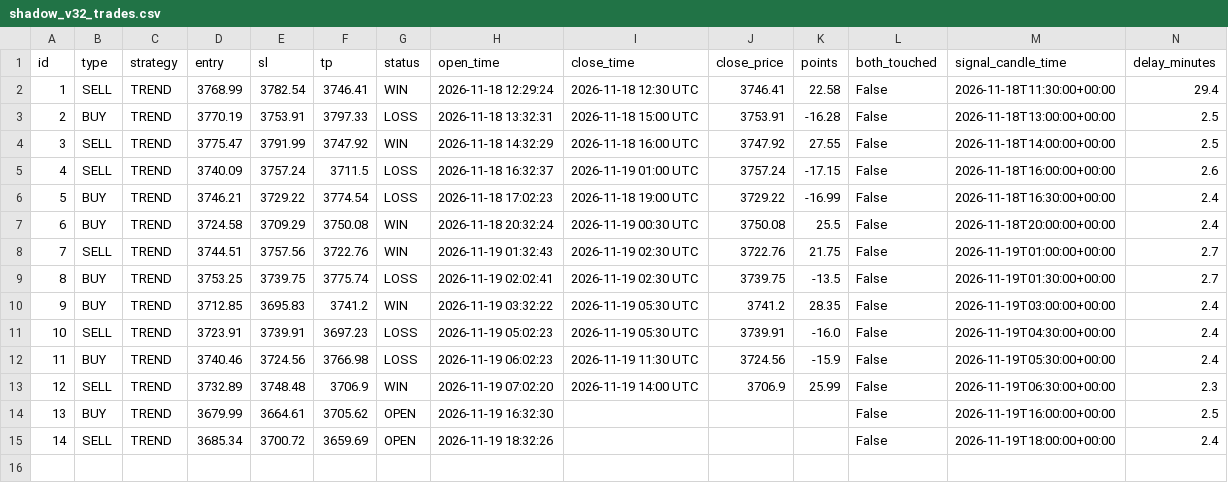
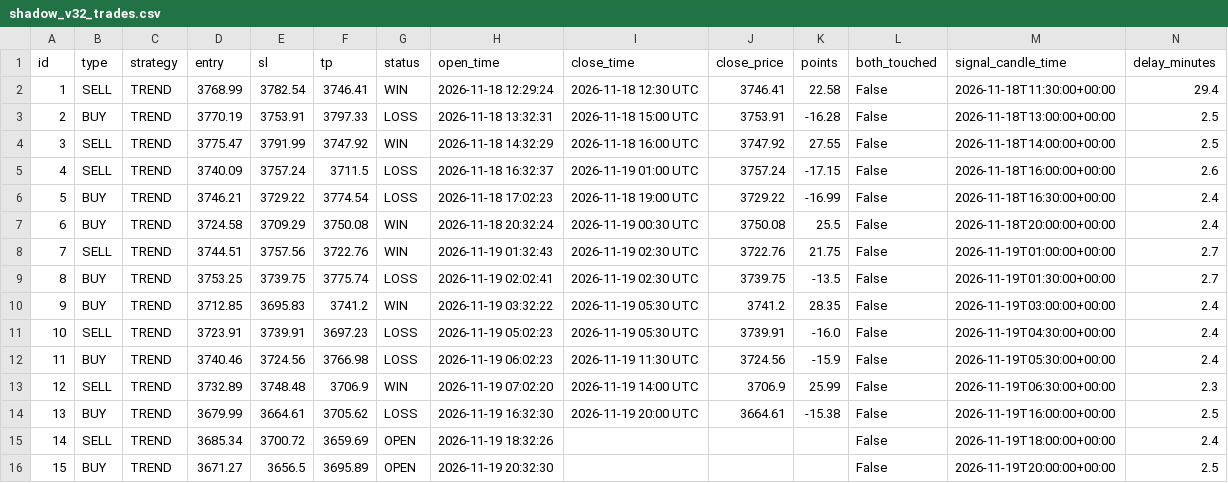
Before and after one commit to anouarbenmohamed-ui/gold-shadow, a CSV file: shadow_data/shadow_v32_trades.csv, drawn as a sheet; only a part is shown; rows hold the shown columns only; the diff names each change by its address in the sheet, - before the commit and + after, or states it on an @@ line.

Commit message:
shadow update

```diff
--- a/shadow_data/shadow_v32_trades.csv
+++ b/shadow_data/shadow_v32_trades.csv
-G14 (status): OPEN
+G14 (status): LOSS
-I14 (close_time): (empty)
+I14 (close_time): 2026-11-19 20:00 UTC
-J14 (close_price): (empty)
+J14 (close_price): 3664.61
-K14 (points): (empty)
+K14 (points): -15.38
+row 16: 15 | BUY | TREND | 3671.27 | 3656.5 | 3695.89 | OPEN | 2026-11-19 20:32:30 |  |  |  | False | 2026-11-19T20:00:00+00:00 | 2.5
```
Also changed, not shown: 2 other files.
